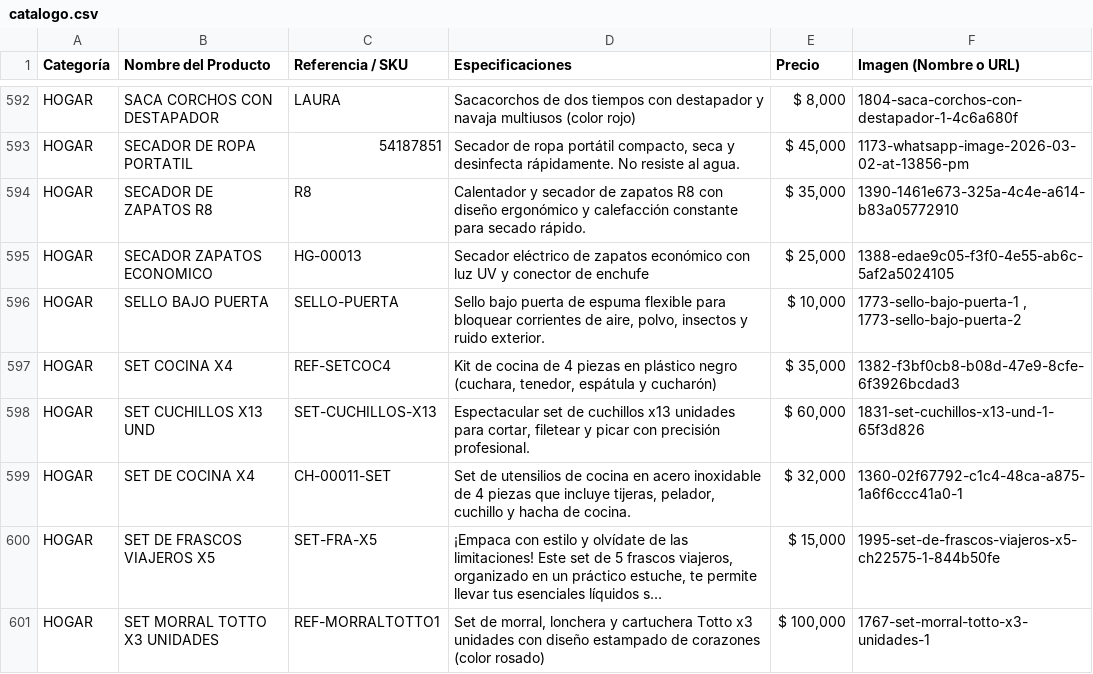
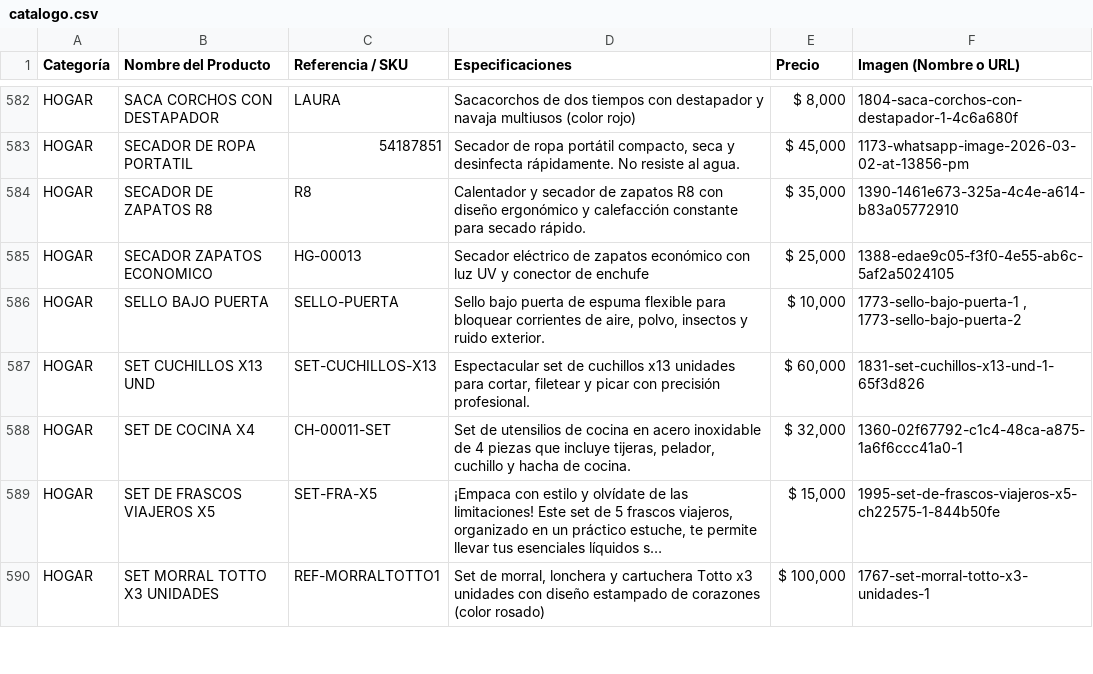
Before and after one commit to ChaChis05/glow-go, a CSV file: catalogo.csv, drawn as a sheet; only a part is shown, gaps mark what is left out; long unchanged cells end in …; the diff covers the shown part only; the diff names each change by its address in the sheet, - before the commit and + after, or states it on an @@ line.

```diff
--- a/catalogo.csv
+++ b/catalogo.csv
-row 597: HOGAR | SET COCINA X4 | REF-SETCOC4 | Kit de cocina de 4 piezas en plástico negro (cuchara, tenedor, espátula y cucharón) | $ 35,000 | 1382-f3bf0cb8-b08d-47e9-8cfe-6f3926bcdad3
```
Also changed, not shown: 12 removed rows and 2 edited cells elsewhere in this file.
